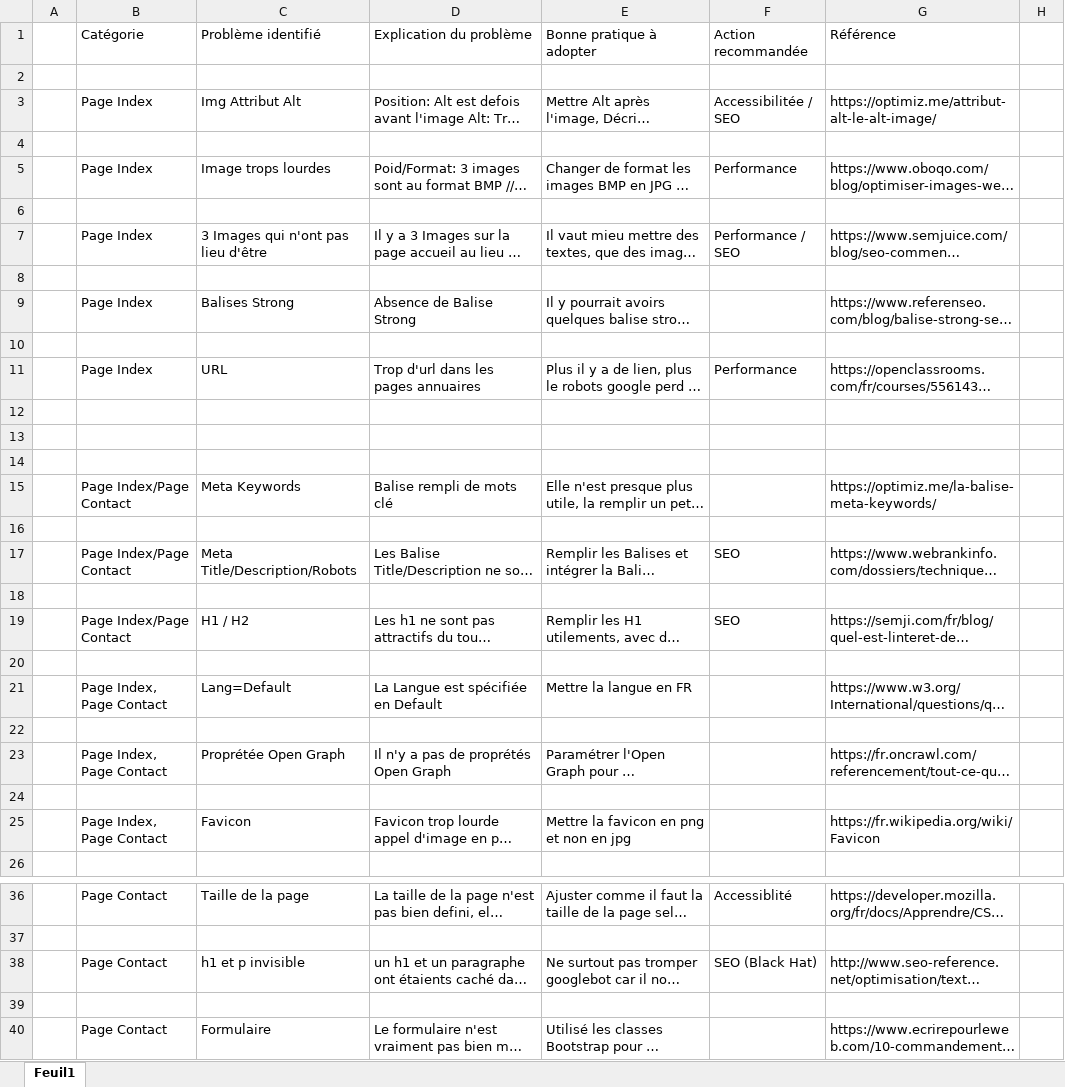
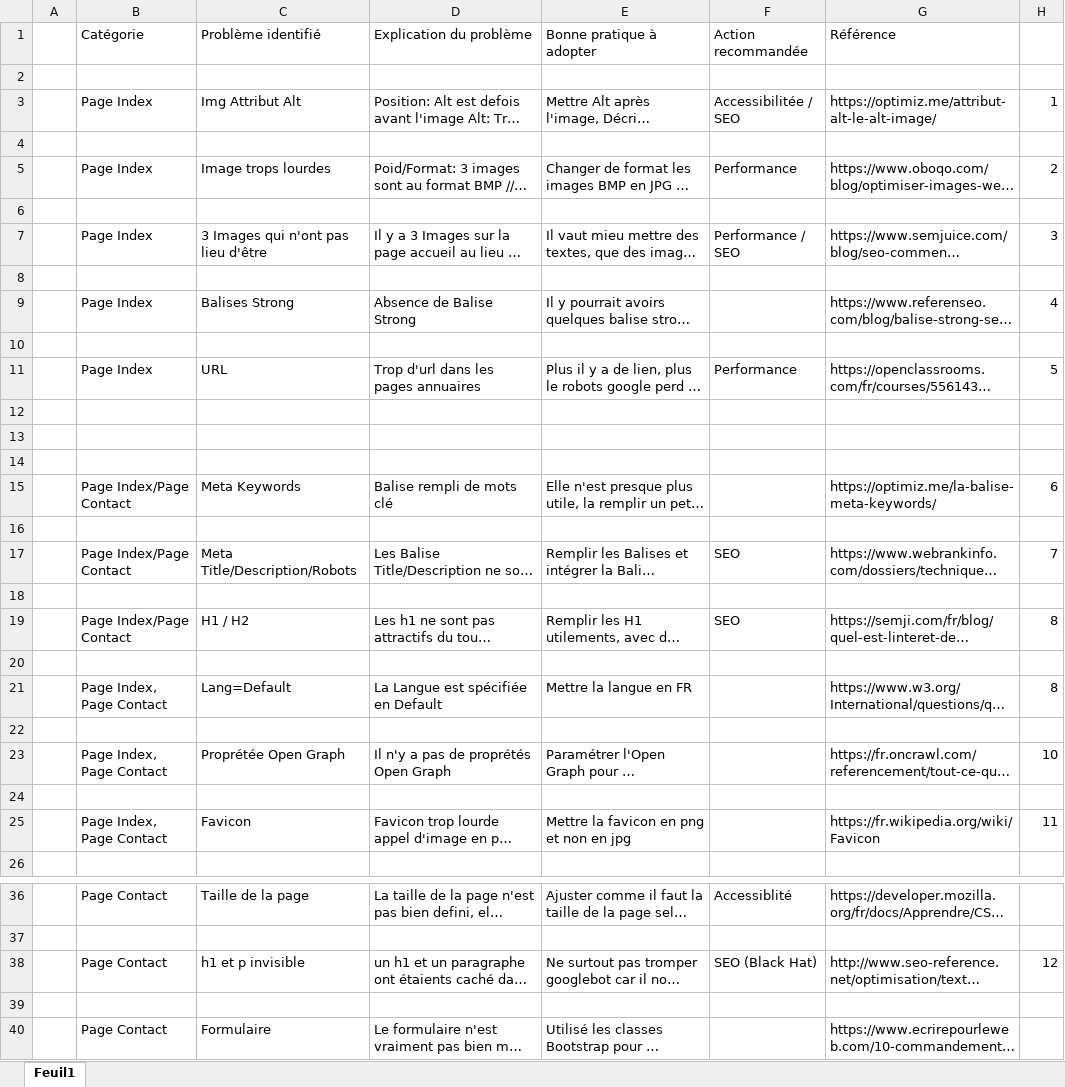
Before and after one commit to Simon-git26/SimonBalleuxPruvost-4-09022021, an Excel workbook: Audit-Analyse.xlsx, sheet Feuil1, drawn as a sheet; only a part is shown, gaps mark what is left out; long unchanged cells end in …; values as stored, in another font and other column widths than the file's, no cell formats; the diff names each change by its address in the sheet, - before the commit and + after, or states it on an @@ line.

```diff
--- a/Audit-Analyse.xlsx (sheet Feuil1)
+++ b/Audit-Analyse.xlsx (sheet Feuil1)
-H3: (empty)
+H3: 1
-H5: (empty)
+H5: 2
-H7: (empty)
+H7: 3
-H9: (empty)
+H9: 4
-H11: (empty)
+H11: 5
-H15: (empty)
+H15: 6
-H17: (empty)
+H17: 7
-H19: (empty)
+H19: 8
-H21: (empty)
+H21: 8
-H23: (empty)
+H23: 10
-H25: (empty)
+H25: 11
-H38: (empty)
+H38: 12
```
Also changed, not shown: cell formats, 2 other files.
